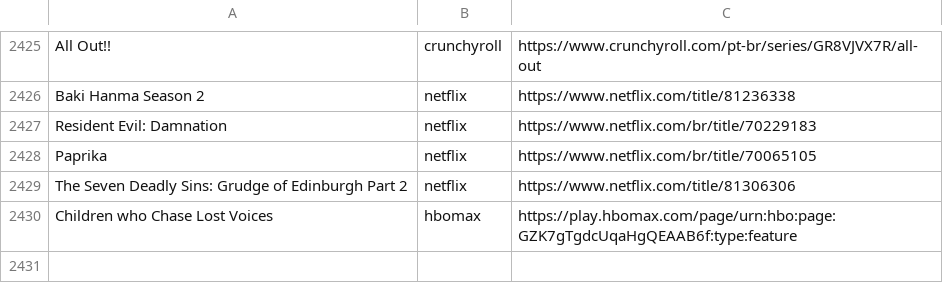
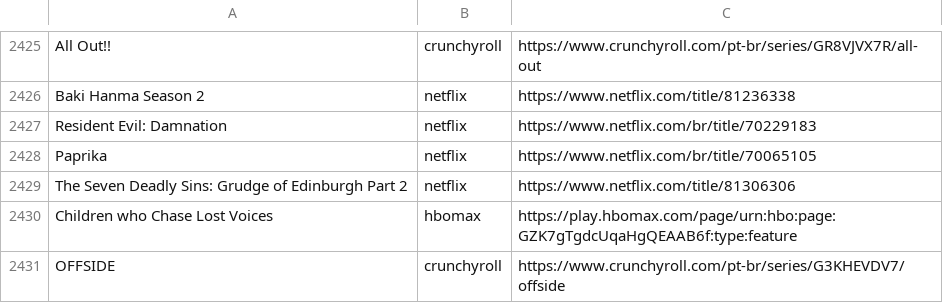
Before and after one commit to SantosThiago/Aniwatch_site, a CSV file: animes.csv, drawn as a sheet; only a part is shown, gaps mark what is left out.

```diff
--- a/animes.csv
+++ b/animes.csv
@@ -2430 +2430,2 @@ The Seven Deadly Sins: Grudge of Edinburgh Part 2,netflix,https://www.netflix.co
 Children who Chase Lost Voices,hbomax,https://play.hbomax.com/page/urn:hbo:page:GZK7gTgdcUqaHgQEAAB6f:type:feature
+OFFSIDE,crunchyroll,https://www.crunchyroll.com/pt-br/series/G3KHEVDV7/offside
```
Also changed, not shown: 1 other file.
